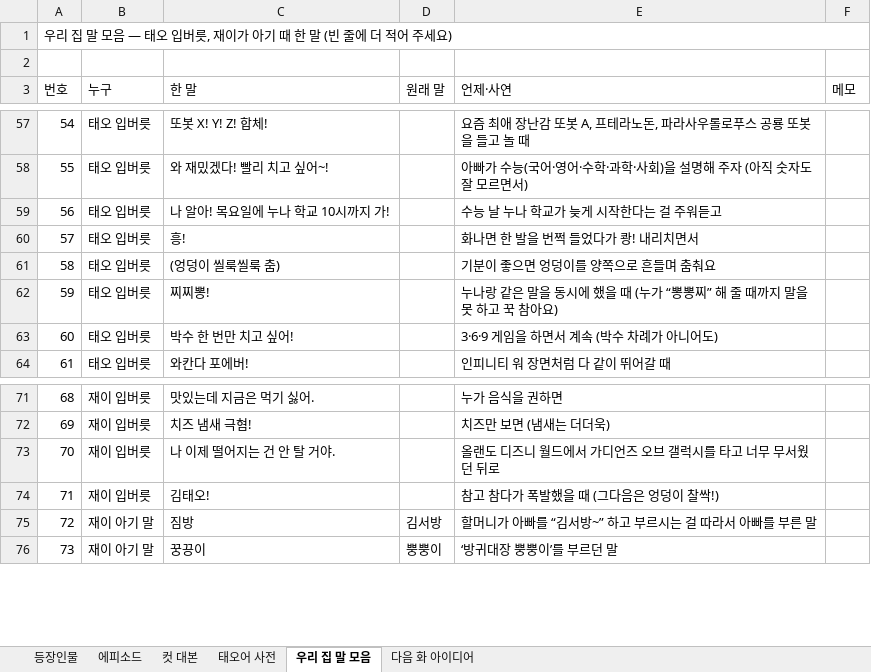
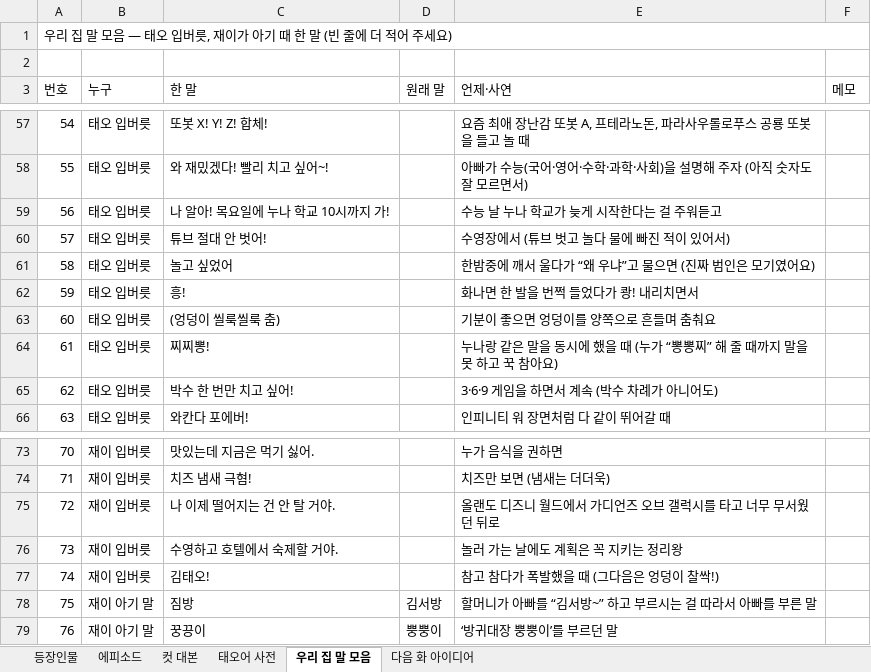
Before and after one commit to seangold8888/seangold8888.github.io, an Excel workbook: webtoon/planning/오늘도우리집_기획표.xlsx, sheet 우리 집 말 모음, drawn as a sheet; only a part is shown, gaps mark what is left out; values as stored, in another font and other column widths than the file's, no cell formats; addresses are those after the commit; the diff names each change by its address in the sheet, - before the commit and + after, or states it on an @@ line.

```diff
--- a/webtoon/planning/오늘도우리집_기획표.xlsx (sheet 우리 집 말 모음)
+++ b/webtoon/planning/오늘도우리집_기획표.xlsx (sheet 우리 집 말 모음)
+row 60: 57 | 태오 입버릇 | 튜브 절대 안 벗어! |  | 수영장에서 (튜브 벗고 놀다 물에 빠진 적이 있어서)
+row 61: 58 | 태오 입버릇 | 놀고 싶었어 |  | 한밤중에 깨서 울다가 “왜 우냐”고 물으면 (진짜 범인은 모기였어요)
@@ column A (번호) renumbered from row 62 down @@
+row 76: 73 | 재이 입버릇 | 수영하고 호텔에서 숙제할 거야. |  | 놀러 가는 날에도 계획은 꼭 지키는 정리왕
```
Also changed, not shown: sheet 컷 대본, sheet 에피소드, cell formats, 8 other files.
